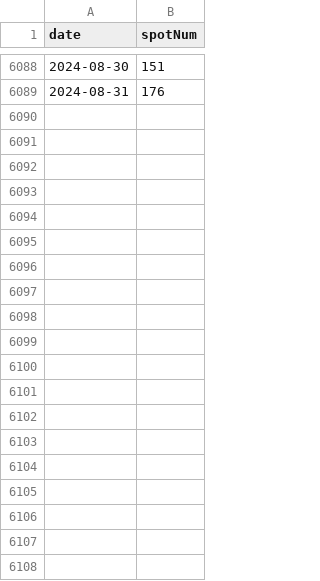
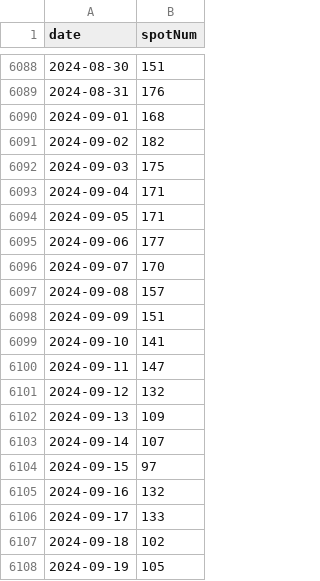
Before and after one commit to ndlopez/scrapped, a CSV file: data/sunspot_number.csv, drawn as a sheet; only a part is shown, gaps mark what is left out; the diff covers the shown part only; the diff names each change by its address in the sheet, - before the commit and + after, or states it on an @@ line.

Commit message:
Updated sunspot data

```diff
--- a/data/sunspot_number.csv
+++ b/data/sunspot_number.csv
+row 6090: 2024-09-01 | 168
+row 6091: 2024-09-02 | 182
+row 6092: 2024-09-03 | 175
+row 6093: 2024-09-04 | 171
+row 6094: 2024-09-05 | 171
+row 6095: 2024-09-06 | 177
+row 6096: 2024-09-07 | 170
+row 6097: 2024-09-08 | 157
+row 6098: 2024-09-09 | 151
+row 6099: 2024-09-10 | 141
+row 6100: 2024-09-11 | 147
+row 6101: 2024-09-12 | 132
+row 6102: 2024-09-13 | 109
+row 6103: 2024-09-14 | 107
+row 6104: 2024-09-15 | 97
+row 6105: 2024-09-16 | 132
+row 6106: 2024-09-17 | 133
+row 6107: 2024-09-18 | 102
+row 6108: 2024-09-19 | 105
```
Also changed, not shown: 42 added rows elsewhere in this file, 2 other files.
